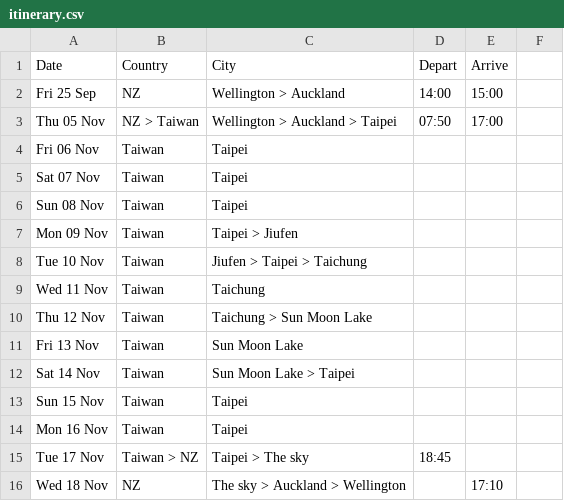
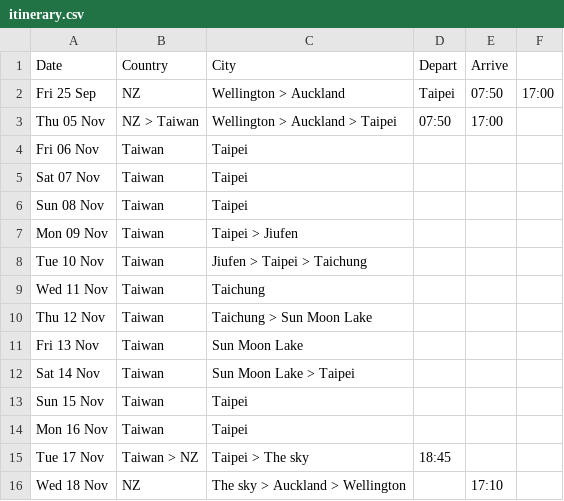
Before and after one commit to callumdigital/website-closed, a CSV file: taiwan/src/data/itinerary.csv, drawn as a sheet.

Commit message:
Update itinerary with Taipei arrival details

```diff
--- a/taiwan/src/data/itinerary.csv
+++ b/taiwan/src/data/itinerary.csv
@@ -1,3 +1,3 @@
 Date,Country,City,Depart,Arrive
-Fri 25 Sep, NZ, Wellington > Auckland,14:00,15:00
+Fri 25 Sep, NZ, Wellington > Auckland, Taipei,07:50,17:00
 Thu 05 Nov,NZ > Taiwan,Wellington > Auckland > Taipei,07:50,17:00
```
